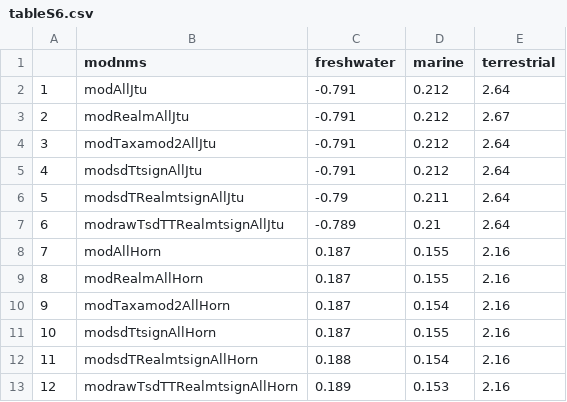
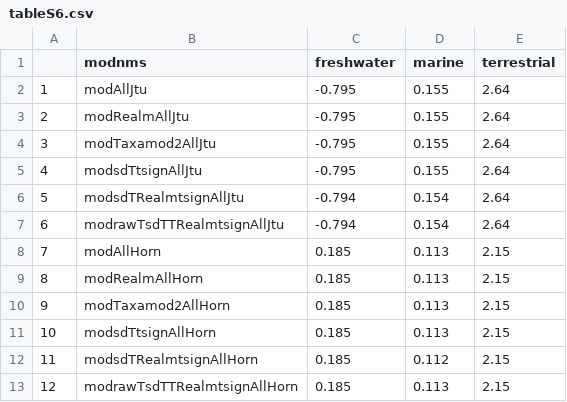
Before and after one commit to pinskylab/climate_community_crossrealm, a CSV file: figures/tableS6.csv, drawn as a sheet.

```diff
--- a/figures/tableS6.csv
+++ b/figures/tableS6.csv
@@ -1,13 +1,13 @@
 "","modnms","freshwater","marine","terrestrial"
-"1","modAllJtu",-0.791,0.212,2.64
-"2","modRealmAllJtu",-0.791,0.212,2.67
-"3","modTaxamod2AllJtu",-0.791,0.212,2.64
-"4","modsdTtsignAllJtu",-0.791,0.212,2.64
-"5","modsdTRealmtsignAllJtu",-0.79,0.211,2.64
-"6","modrawTsdTTRealmtsignAllJtu",-0.789,0.21,2.64
-"7","modAllHorn",0.187,0.155,2.16
-"8","modRealmAllHorn",0.187,0.155,2.16
-"9","modTaxamod2AllHorn",0.187,0.154,2.16
-"10","modsdTtsignAllHorn",0.187,0.155,2.16
-"11","modsdTRealmtsignAllHorn",0.188,0.154,2.16
-"12","modrawTsdTTRealmtsignAllHorn",0.189,0.153,2.16
+"1","modAllJtu",-0.795,0.155,2.64
+"2","modRealmAllJtu",-0.795,0.155,2.64
+"3","modTaxamod2AllJtu",-0.795,0.155,2.64
+"4","modsdTtsignAllJtu",-0.795,0.155,2.64
+"5","modsdTRealmtsignAllJtu",-0.794,0.154,2.64
+"6","modrawTsdTTRealmtsignAllJtu",-0.794,0.154,2.64
+"7","modAllHorn",0.185,0.113,2.15
+"8","modRealmAllHorn",0.185,0.113,2.15
+"9","modTaxamod2AllHorn",0.185,0.113,2.15
+"10","modsdTtsignAllHorn",0.185,0.113,2.15
+"11","modsdTRealmtsignAllHorn",0.185,0.112,2.15
+"12","modrawTsdTTRealmtsignAllHorn",0.185,0.113,2.15
```
Also changed, not shown: figures/tableS4.csv, 12 other files.
